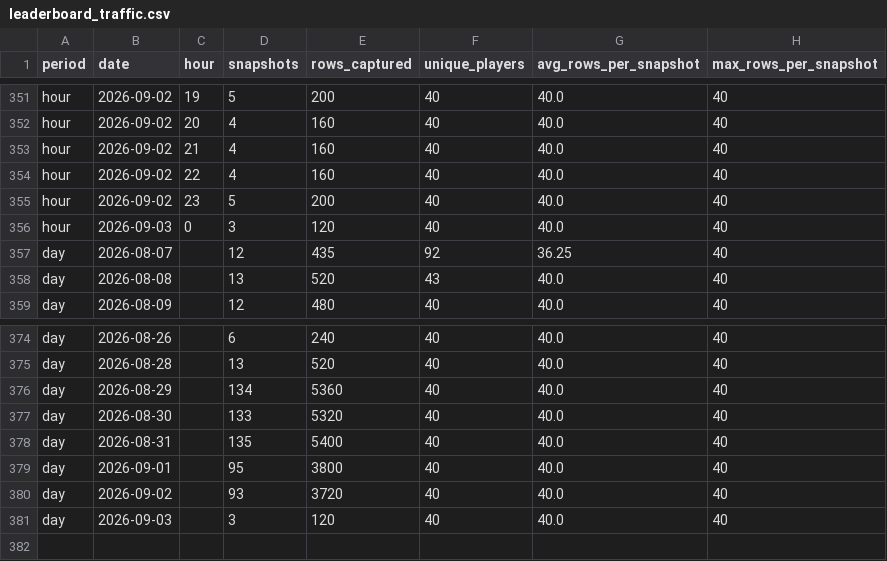
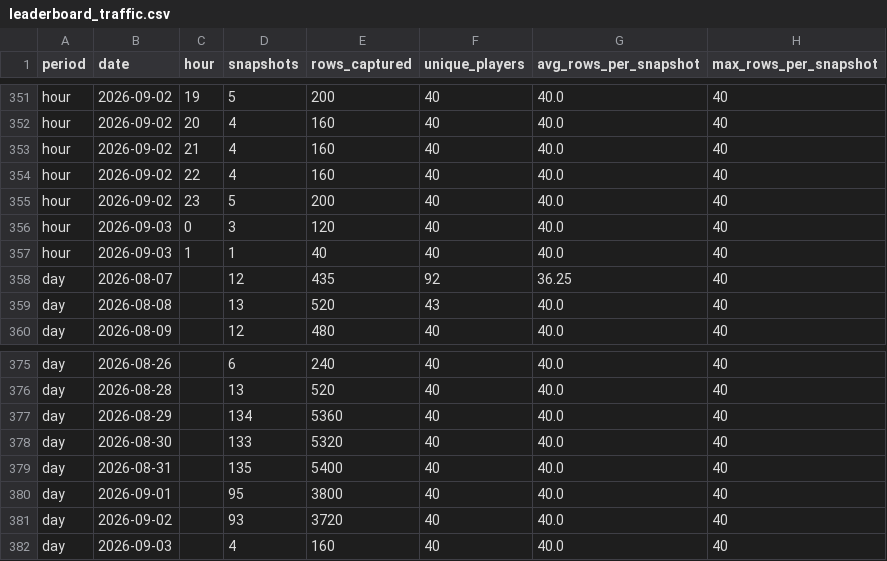
Before and after one commit to elnaipe2025-pixel/ggpoker-leaderboard, a CSV file: leaderboard_traffic.csv, drawn as a sheet; only a part is shown, gaps mark what is left out.

```diff
--- a/leaderboard_traffic.csv
+++ b/leaderboard_traffic.csv
@@ -356,2 +356,3 @@ hour,2026-09-02,23,5,200,40,40.0,40
 hour,2026-09-03,0,3,120,40,40.0,40
+hour,2026-09-03,1,1,40,40,40.0,40
 day,2026-08-07,,12,435,92,36.25,40
@@ -380,2 +381,2 @@ day,2026-09-01,,95,3800,40,40.0,40
 day,2026-09-02,,93,3720,40,40.0,40
-day,2026-09-03,,3,120,40,40.0,40
+day,2026-09-03,,4,160,40,40.0,40
```
Also changed, not shown: 3 other files.
